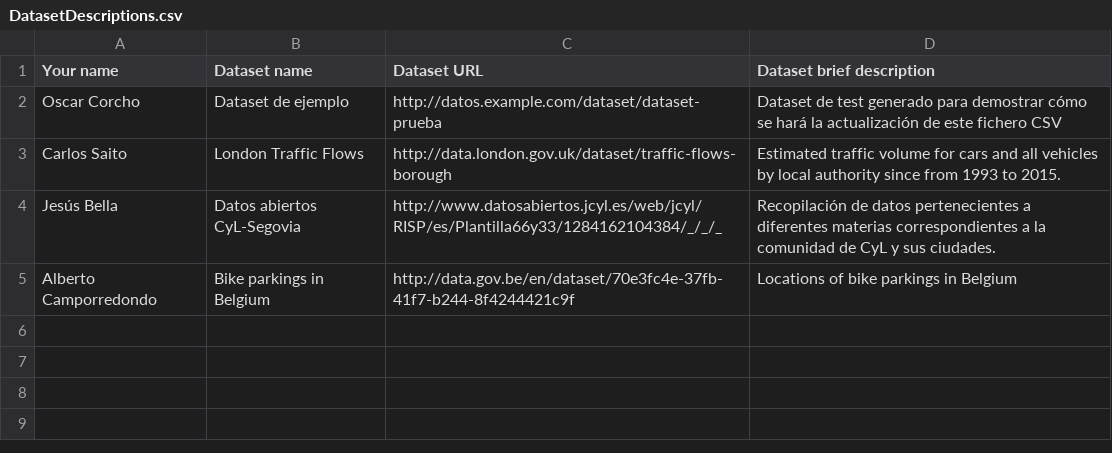
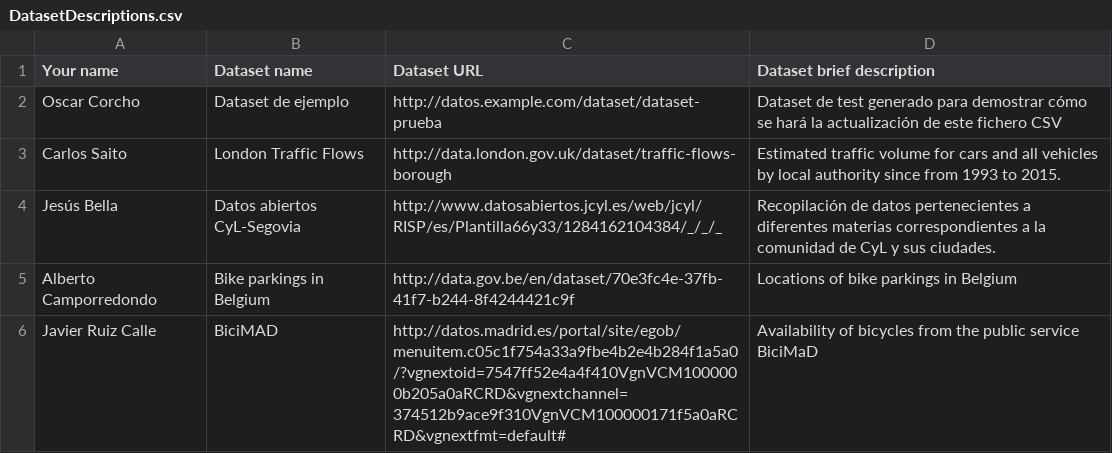
Before and after one commit to FacultadInformatica-LinkedData/Curso2016-2017, a CSV file: Assignment1/DatasetDescriptions.csv, drawn as a sheet; the diff names each change by its address in the sheet, - before the commit and + after, or states it on an @@ line.

Commit message:
Added BiciMAD dataset

```diff
--- a/Assignment1/DatasetDescriptions.csv
+++ b/Assignment1/DatasetDescriptions.csv
+row 6: Javier Ruiz Calle | BiciMAD | http://datos.madrid.es/portal/site/egob/menuitem.c05c1f754a33a9fbe4b2e4b284f1a5a0/?vgnextoid=7547ff52e4a4f410VgnVCM1000000b205a0aRCRD&vgnextchannel=374512b9ace9f310VgnVCM100000171f5a0aRCRD&vgnextfmt=default# | Availability of bicycles from the public service BiciMaD
```
